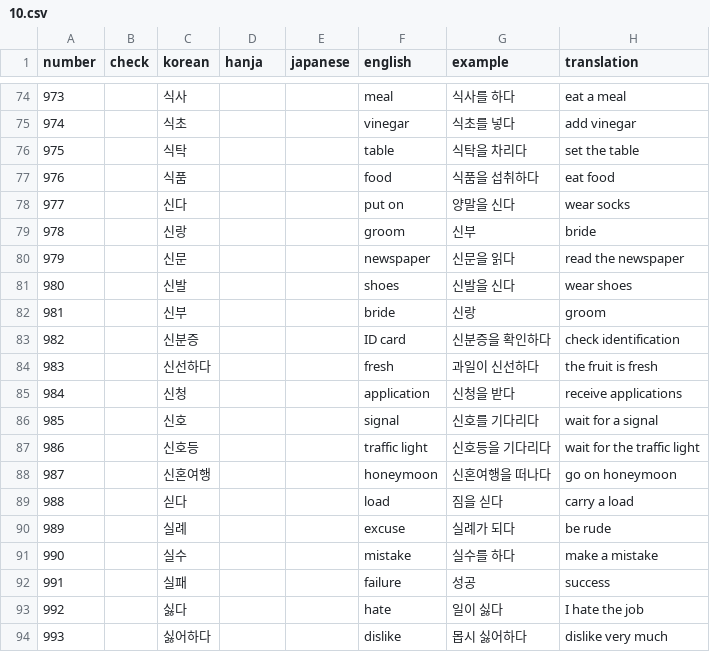
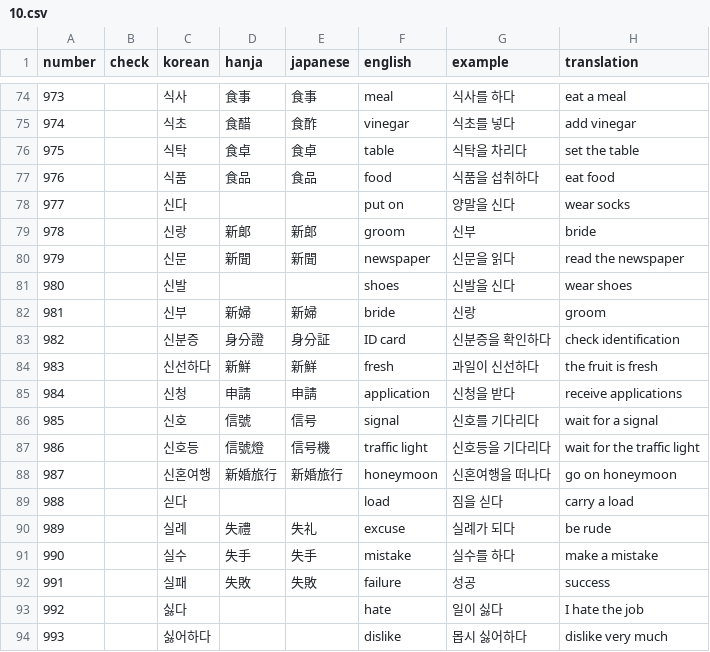
Before and after one commit to hi-ogawa/misc, a CSV file: topik1/extra/10.csv, drawn as a sheet; only a part is shown, gaps mark what is left out; the diff covers the shown part only.

```diff
--- a/topik1/extra/10.csv
+++ b/topik1/extra/10.csv
@@ -74,20 +74,20 @@ number,check,korean,hanja,japanese,english,example,translation
-973,,식사,,,meal,식사를 하다,eat a meal
-974,,식초,,,vinegar,식초를 넣다,add vinegar
-975,,식탁,,,table,식탁을 차리다,set the table
-976,,식품,,,food,식품을 섭취하다,eat food
+973,,식사,食事,食事,meal,식사를 하다,eat a meal
+974,,식초,食醋,食酢,vinegar,식초를 넣다,add vinegar
+975,,식탁,食卓,食卓,table,식탁을 차리다,set the table
+976,,식품,食品,食品,food,식품을 섭취하다,eat food
 977,,신다,,,put on,양말을 신다,wear socks
-978,,신랑,,,groom,신부,bride
-979,,신문,,,newspaper,신문을 읽다,read the newspaper
+978,,신랑,新郞,新郎,groom,신부,bride
+979,,신문,新聞,新聞,newspaper,신문을 읽다,read the newspaper
 980,,신발,,,shoes,신발을 신다,wear shoes
-981,,신부,,,bride,신랑,groom
-982,,신분증,,,ID card,신분증을 확인하다,check identification
-983,,신선하다,,,fresh,과일이 신선하다,the fruit is fresh
-984,,신청,,,application,신청을 받다,receive applications
-985,,신호,,,signal,신호를 기다리다,wait for a signal
-986,,신호등,,,traffic light,신호등을 기다리다,wait for the traffic light
-987,,신혼여행,,,honeymoon,신혼여행을 떠나다,go on honeymoon
+981,,신부,新婦,新婦,bride,신랑,groom
+982,,신분증,身分證,身分証,ID card,신분증을 확인하다,check identification
+983,,신선하다,新鮮,新鮮,fresh,과일이 신선하다,the fruit is fresh
+984,,신청,申請,申請,application,신청을 받다,receive applications
+985,,신호,信號,信号,signal,신호를 기다리다,wait for a signal
+986,,신호등,信號燈,信号機,traffic light,신호등을 기다리다,wait for the traffic light
+987,,신혼여행,新婚旅行,新婚旅行,honeymoon,신혼여행을 떠나다,go on honeymoon
 988,,싣다,,,load,짐을 싣다,carry a load
-989,,실례,,,excuse,실례가 되다,be rude
-990,,실수,,,mistake,실수를 하다,make a mistake
-991,,실패,,,failure,성공,success
+989,,실례,失禮,失礼,excuse,실례가 되다,be rude
+990,,실수,失手,失手,mistake,실수를 하다,make a mistake
+991,,실패,失敗,失敗,failure,성공,success
 992,,싫다,,,hate,일이 싫다,I hate the job
```
Also changed, not shown: 80 edited cells elsewhere in this file, 1 other file.
